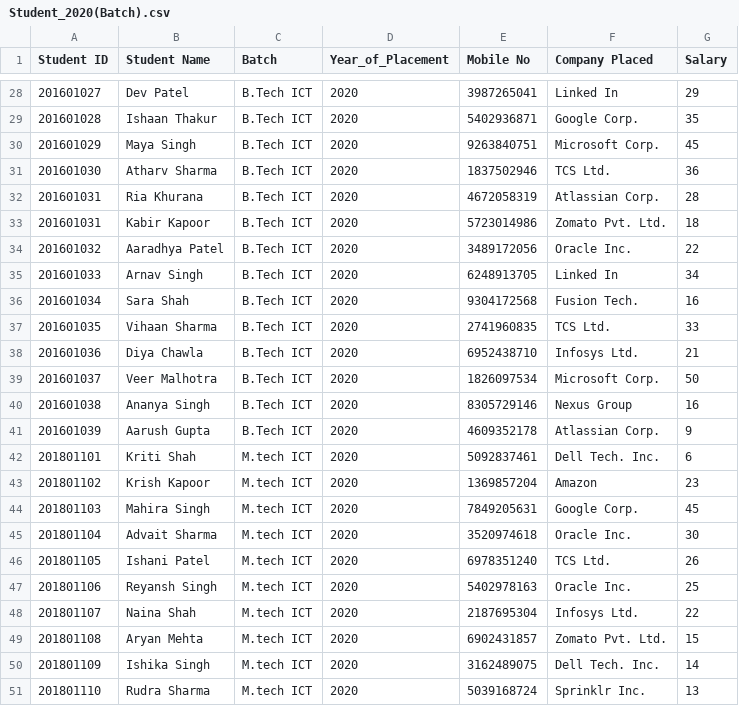
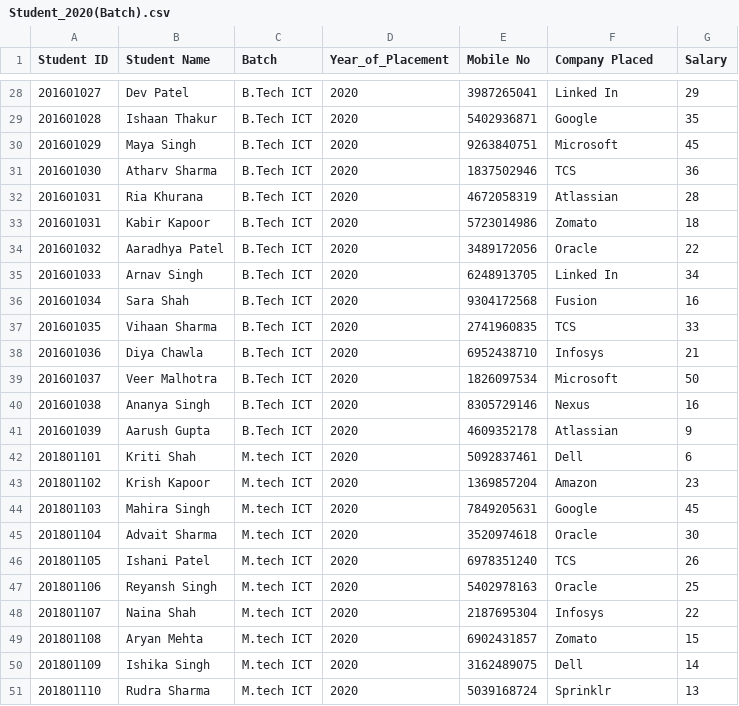
Before and after one commit to TOAORUDRA-01/CAPSTONE-PRJ-Placement-manager-policy-, a CSV file: Data/Student_2020(Batch).csv, drawn as a sheet; only a part is shown, gaps mark what is left out; the diff covers the shown part only.

```diff
--- a/Data/Student_2020(Batch).csv
+++ b/Data/Student_2020(Batch).csv
@@ -29,6 +29,6 @@ Student ID,Student Name,Batch,Year_of_Placement,Mobile No,Company Placed,Salary
-201601028,Ishaan Thakur,B.Tech ICT,2020,5402936871,Google Corp.,35
-201601029,Maya Singh,B.Tech ICT,2020,9263840751,Microsoft Corp.,45
-201601030,Atharv Sharma,B.Tech ICT,2020,1837502946,TCS Ltd.,36
-201601031,Ria Khurana,B.Tech ICT,2020,4672058319,Atlassian Corp.,28
-201601031,Kabir Kapoor,B.Tech ICT,2020,5723014986,Zomato Pvt. Ltd.,18
-201601032,Aaradhya Patel,B.Tech ICT,2020,3489172056,Oracle Inc.,22
+201601028,Ishaan Thakur,B.Tech ICT,2020,5402936871,Google,35
+201601029,Maya Singh,B.Tech ICT,2020,9263840751,Microsoft,45
+201601030,Atharv Sharma,B.Tech ICT,2020,1837502946,TCS,36
+201601031,Ria Khurana,B.Tech ICT,2020,4672058319,Atlassian,28
+201601031,Kabir Kapoor,B.Tech ICT,2020,5723014986,Zomato,18
+201601032,Aaradhya Patel,B.Tech ICT,2020,3489172056,Oracle,22
@@ -36,7 +36,7 @@ Student ID,Student Name,Batch,Year_of_Placement,Mobile No,Company Placed,Salary
-201601034,Sara Shah,B.Tech ICT,2020,9304172568,Fusion Tech.,16
-201601035,Vihaan Sharma,B.Tech ICT,2020,2741960835,TCS Ltd.,33
-201601036,Diya Chawla,B.Tech ICT,2020,6952438710,Infosys Ltd.,21
-201601037,Veer Malhotra,B.Tech ICT,2020,1826097534,Microsoft Corp.,50
-201601038,Ananya Singh,B.Tech ICT,2020,8305729146,Nexus Group,16
-201601039,Aarush Gupta,B.Tech ICT,2020,4609352178,Atlassian Corp.,9
-201801101,Kriti Shah,M.tech ICT,2020,5092837461,Dell Tech. Inc.,6
+201601034,Sara Shah,B.Tech ICT,2020,9304172568,Fusion,16
+201601035,Vihaan Sharma,B.Tech ICT,2020,2741960835,TCS,33
+201601036,Diya Chawla,B.Tech ICT,2020,6952438710,Infosys,21
+201601037,Veer Malhotra,B.Tech ICT,2020,1826097534,Microsoft,50
+201601038,Ananya Singh,B.Tech ICT,2020,8305729146,Nexus,16
+201601039,Aarush Gupta,B.Tech ICT,2020,4609352178,Atlassian,9
+201801101,Kriti Shah,M.tech ICT,2020,5092837461,Dell,6
@@ -44,8 +44,8 @@ Student ID,Student Name,Batch,Year_of_Placement,Mobile No,Company Placed,Salary
-201801103,Mahira Singh,M.tech ICT,2020,7849205631,Google Corp.,45
-201801104,Advait Sharma,M.tech ICT,2020,3520974618,Oracle Inc.,30
-201801105,Ishani Patel,M.tech ICT,2020,6978351240,TCS Ltd.,26
-201801106,Reyansh Singh,M.tech ICT,2020,5402978163,Oracle Inc.,25
-201801107,Naina Shah,M.tech ICT,2020,2187695304,Infosys Ltd.,22
-201801108,Aryan Mehta,M.tech ICT,2020,6902431857,Zomato Pvt. Ltd.,15
-201801109,Ishika Singh,M.tech ICT,2020,3162489075,Dell Tech. Inc.,14
-201801110,Rudra Sharma,M.tech ICT,2020,5039168724,Sprinklr Inc.,13
+201801103,Mahira Singh,M.tech ICT,2020,7849205631,Google,45
+201801104,Advait Sharma,M.tech ICT,2020,3520974618,Oracle,30
+201801105,Ishani Patel,M.tech ICT,2020,6978351240,TCS,26
+201801106,Reyansh Singh,M.tech ICT,2020,5402978163,Oracle,25
+201801107,Naina Shah,M.tech ICT,2020,2187695304,Infosys,22
+201801108,Aryan Mehta,M.tech ICT,2020,6902431857,Zomato,15
+201801109,Ishika Singh,M.tech ICT,2020,3162489075,Dell,14
+201801110,Rudra Sharma,M.tech ICT,2020,5039168724,Sprinklr,13
```
Also changed, not shown: 23 edited cells elsewhere in this file.
